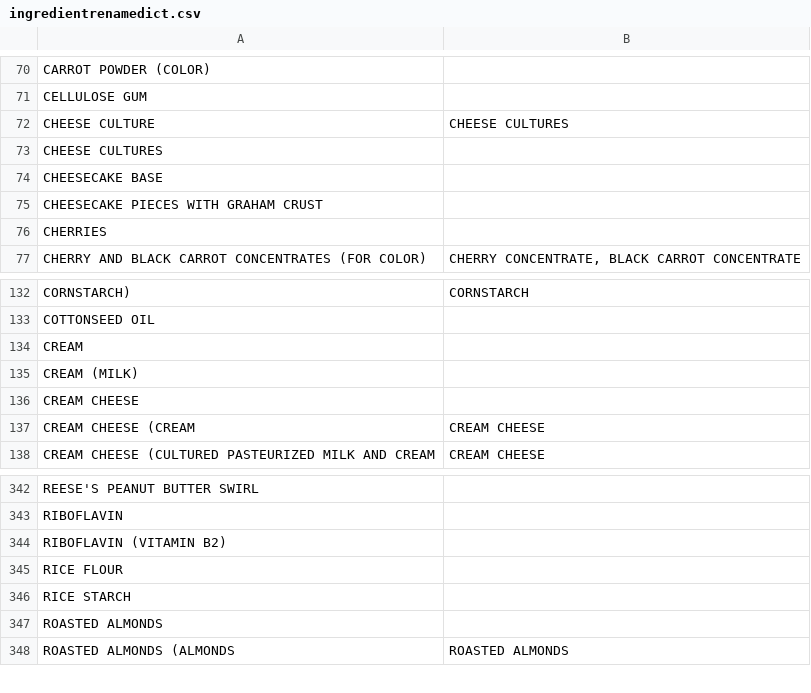
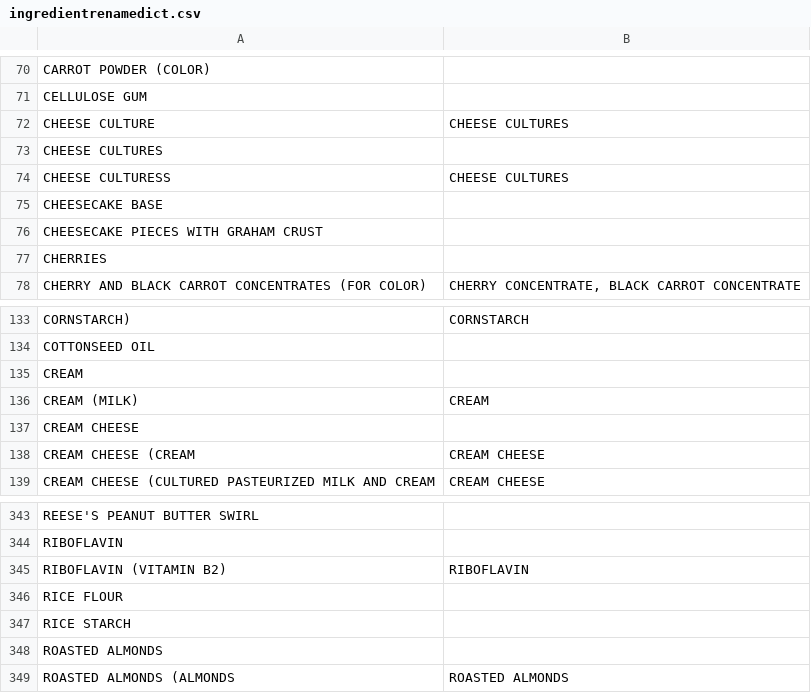
Before and after one commit to r-ballard/6101sec10proj1, a CSV file: data/processing/ingredientrenamedict.csv, drawn as a sheet; only a part is shown, gaps mark what is left out.

```diff
--- a/data/processing/ingredientrenamedict.csv
+++ b/data/processing/ingredientrenamedict.csv
@@ -73,2 +73,3 @@ CHEESE CULTURE,CHEESE CULTURES
 CHEESE CULTURES,
+CHEESE CULTURESS,CHEESE CULTURES
 CHEESECAKE BASE,
@@ -134,3 +135,3 @@ COTTONSEED OIL,
 CREAM,
-CREAM (MILK),
+CREAM (MILK),CREAM
 CREAM CHEESE,
@@ -343,3 +344,3 @@ REESE'S PEANUT BUTTER SWIRL,
 RIBOFLAVIN,
-RIBOFLAVIN (VITAMIN B2),
+RIBOFLAVIN (VITAMIN B2),RIBOFLAVIN
 RICE FLOUR,
```
Also changed, not shown: 1 other file.
